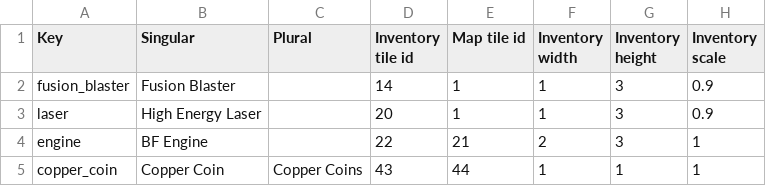
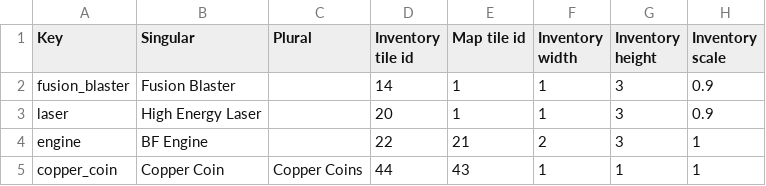
Before and after one commit to Varkalandar/tiny_places, a CSV file: fractal_lands/resources/items/items.csv, drawn as a sheet; only a part is shown; the diff names each change by its address in the sheet, - before the commit and + after, or states it on an @@ line.

```diff
--- a/fractal_lands/resources/items/items.csv
+++ b/fractal_lands/resources/items/items.csv
-D5 (Inventory tile id): 43
+D5 (Inventory tile id): 44
-E5 (Map tile id): 44
+E5 (Map tile id): 43
```
Also changed, not shown: 11 other files.
